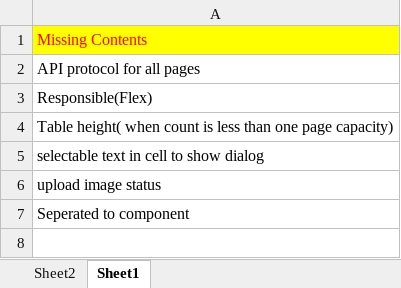
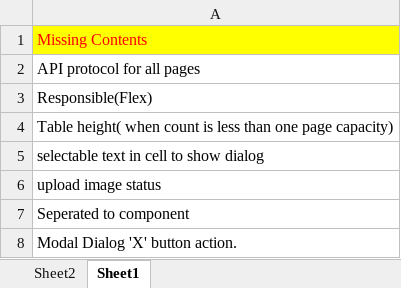
Before and after one commit to ArrowTech0515/ZCool-live-broadcast-systemdev-, an Excel workbook: 1.docs/ToDo.xlsx, sheet Sheet1, drawn as a sheet; values as stored, in another font and other column widths than the file's, no borders; the diff names each change by its address in the sheet, - before the commit and + after, or states it on an @@ line.

```diff
--- a/1.docs/ToDo.xlsx (sheet Sheet1)
+++ b/1.docs/ToDo.xlsx (sheet Sheet1)
+row 8: Modal Dialog 'X' button action.
```
Also changed, not shown: sheet Sheet2, 5 other files.
